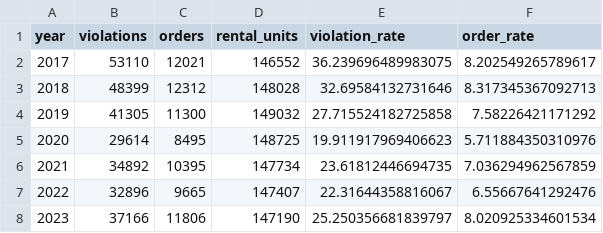
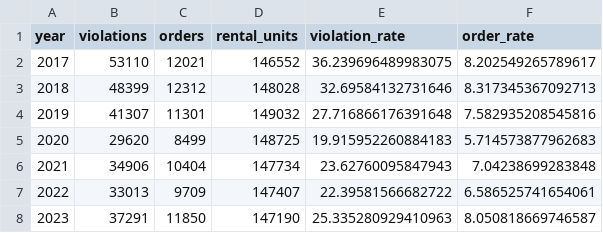
Before and after one commit to jdjohn215/mkepropertynetworks-summary, a CSV file: rates/annual-violations-rates_citywide.csv, drawn as a sheet.

```diff
--- a/rates/annual-violations-rates_citywide.csv
+++ b/rates/annual-violations-rates_citywide.csv
@@ -3,6 +3,6 @@ year,violations,orders,rental_units,violation_rate,order_rate
 2018,48399,12312,148028,32.69584132731646,8.317345367092713
-2019,41305,11300,149032,27.715524182725858,7.58226421171292
-2020,29614,8495,148725,19.911917969406623,5.711884350310976
-2021,34892,10395,147734,23.61812446694735,7.036294962567859
-2022,32896,9665,147407,22.31644358816067,6.55667641292476
-2023,37166,11806,147190,25.250356681839797,8.020925334601534
+2019,41307,11301,149032,27.716866176391648,7.582935208545816
+2020,29620,8499,148725,19.915952260884183,5.714573877962683
+2021,34906,10404,147734,23.62760095847943,7.04238699283848
+2022,33013,9709,147407,22.39581566682722,6.586525741654061
+2023,37291,11850,147190,25.335280929410963,8.050818669746587
```
Also changed, not shown: rates/annual-violations-rates_aldermanic2024.csv, rates/annual-violations-rates_neighborhood.csv.
